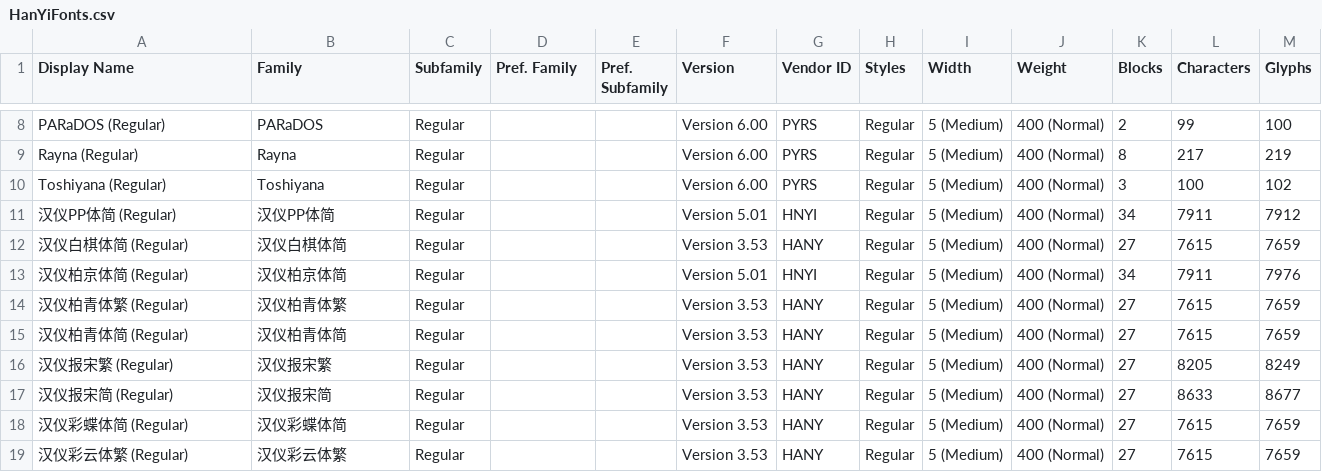
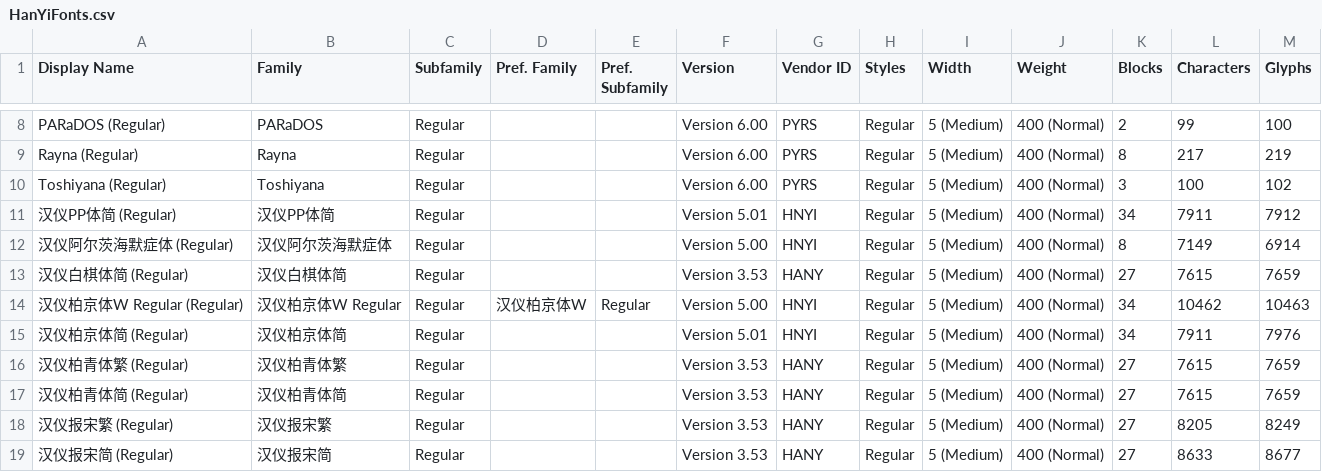
Before and after one commit to CNMan/HanYiFonts, a CSV file: HanYiFonts.csv, drawn as a sheet; only a part is shown, gaps mark what is left out; the shorter side is filled out with more unchanged rows.

Commit message:
字体上架:汉仪阿尔茨海默症体/汉仪柏京体W

```diff
--- a/HanYiFonts.csv
+++ b/HanYiFonts.csv
@@ -11,3 +11,5 @@ Toshiyana (Regular),Toshiyana,Regular,,,Version 6.00,PYRS,Regular,5 (Medium),400
 汉仪PP体简 (Regular),汉仪PP体简,Regular,,,Version 5.01,HNYI,Regular,5 (Medium),400 (Normal),34,7911,7912
+汉仪阿尔茨海默症体 (Regular),汉仪阿尔茨海默症体,Regular,,,Version 5.00,HNYI,Regular,5 (Medium),400 (Normal),8,7149,6914
 汉仪白棋体简 (Regular),汉仪白棋体简,Regular,,,Version 3.53,HANY,Regular,5 (Medium),400 (Normal),27,7615,7659
+汉仪柏京体W Regular (Regular),汉仪柏京体W Regular,Regular,汉仪柏京体W,Regular,Version 5.00,HNYI,Regular,5 (Medium),400 (Normal),34,10462,10463
 汉仪柏京体简 (Regular),汉仪柏京体简,Regular,,,Version 5.01,HNYI,Regular,5 (Medium),400 (Normal),34,7911,7976
```
Also changed, not shown: 2 other files.
